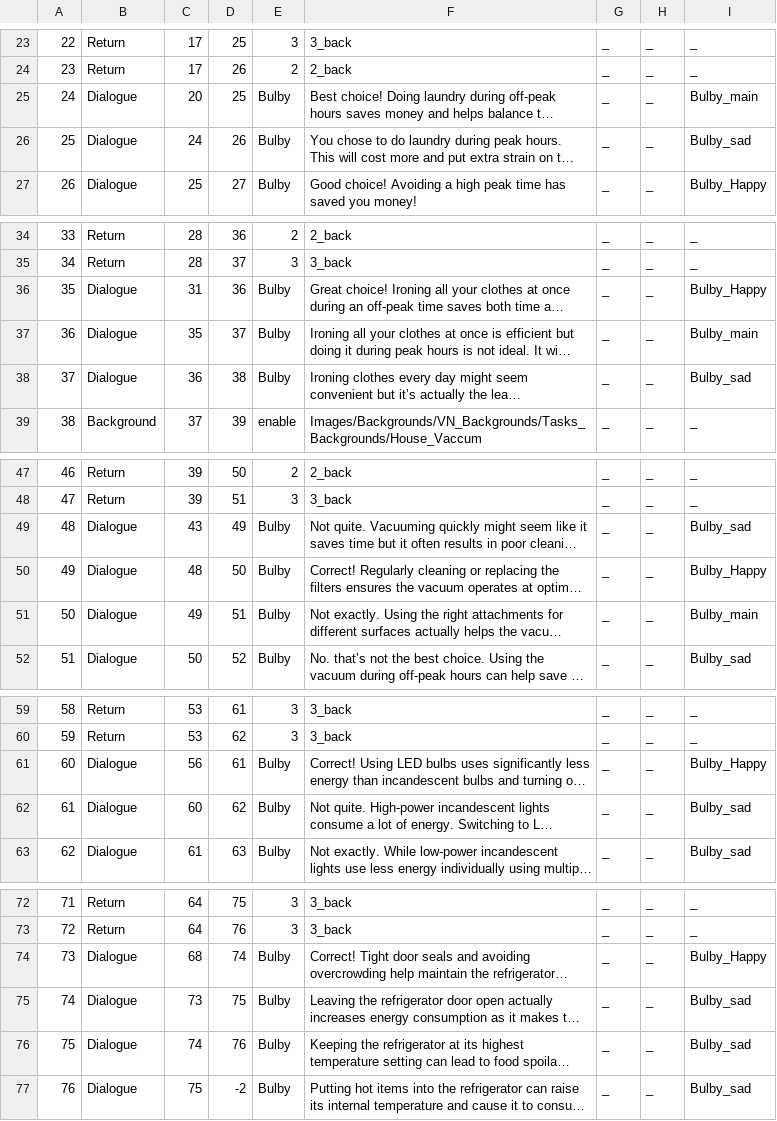
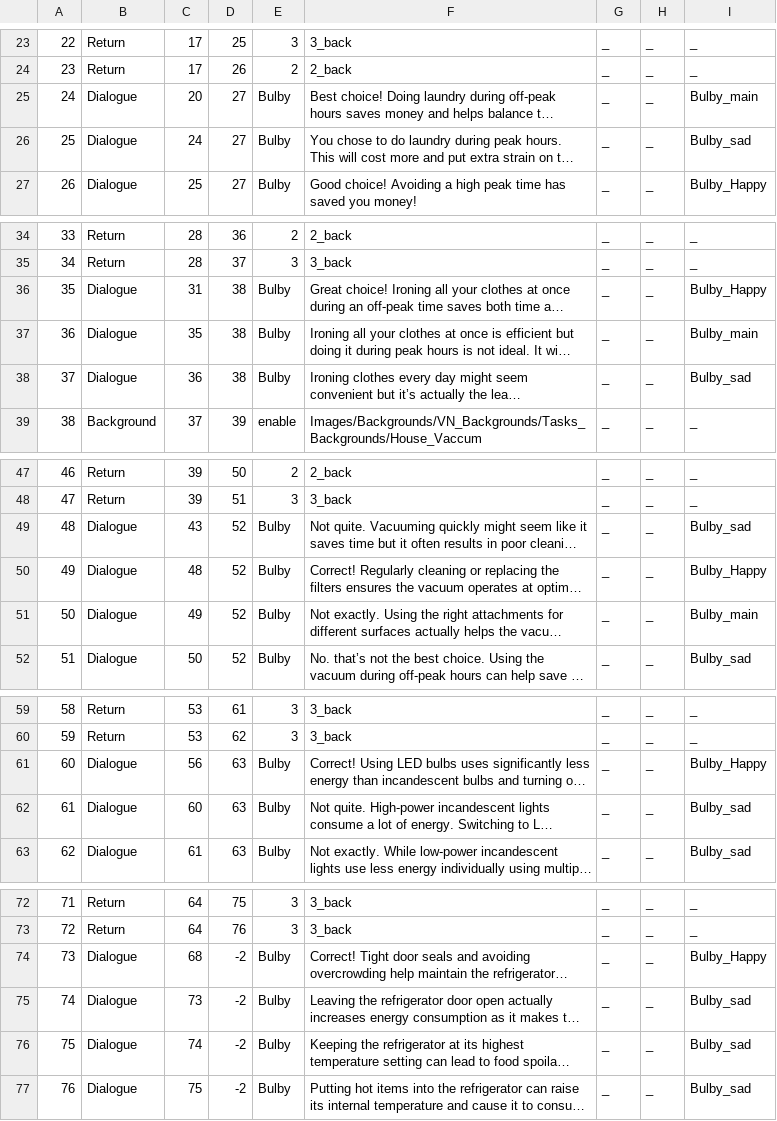
Before and after one commit to KasuniWijeratne/EnergyElixir, a CSV file: Energy_Elixer/Assets/Resources/VNScripts/House_Appliaces.csv, drawn as a sheet; only a part is shown, gaps mark what is left out; long unchanged cells end in …; the diff names each change by its address in the sheet, - before the commit and + after, or states it on an @@ line.

```diff
--- a/Energy_Elixer/Assets/Resources/VNScripts/House_Appliaces.csv
+++ b/Energy_Elixer/Assets/Resources/VNScripts/House_Appliaces.csv
-D25: 25
+D25: 27
-D26: 26
+D26: 27
-D36: 36
+D36: 38
-D37: 37
+D37: 38
-D49: 49
+D49: 52
-D50: 50
+D50: 52
-D51: 51
+D51: 52
-D61: 61
+D61: 63
-D62: 62
+D62: 63
-D74: 74
+D74: -2
-D75: 75
+D75: -2
-D76: 76
+D76: -2
```
Also changed, not shown: 2 other files.
